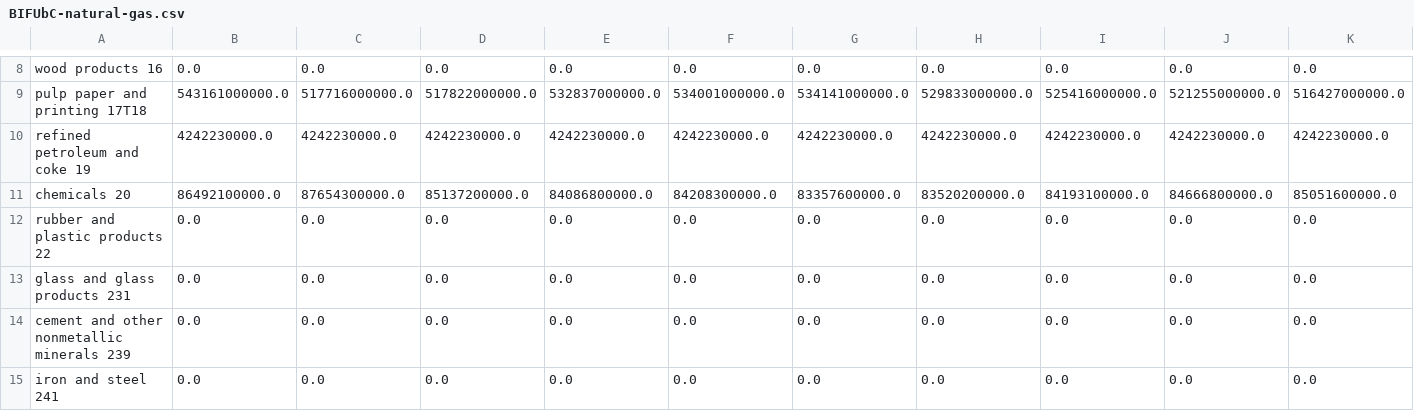
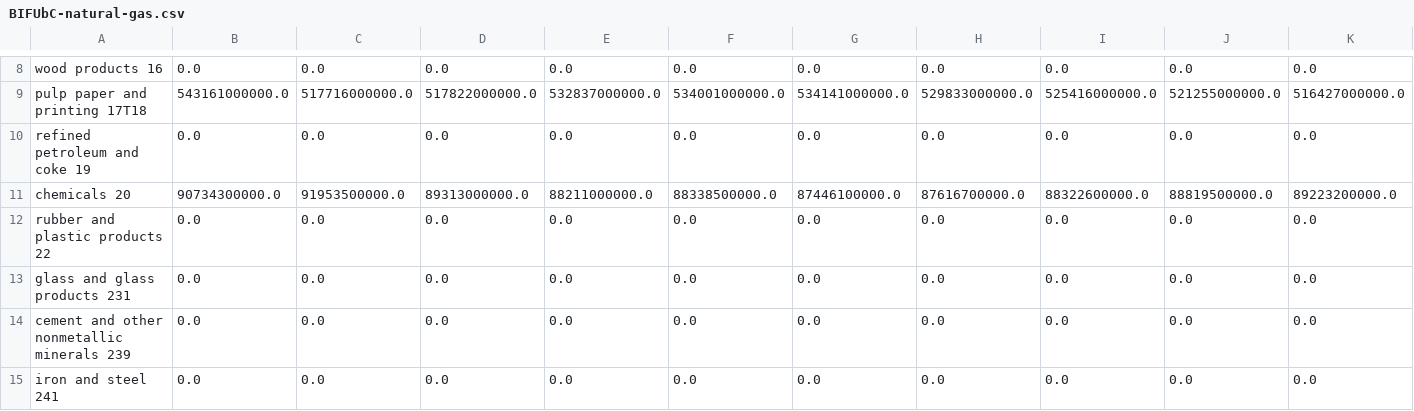
Before and after one commit to EnergyInnovation/eps-vermont, a CSV file: InputData/indst/BIFUbC/BIFUbC-natural-gas.csv, drawn as a sheet; only a part is shown, gaps mark what is left out; removed rows and columns are numbered as before the commit, all else as after; rows hold the shown columns only; the diff names each change by its address in the sheet, - before the commit and + after, or states it on an @@ line.

```diff
--- a/InputData/indst/BIFUbC/BIFUbC-natural-gas.csv
+++ b/InputData/indst/BIFUbC/BIFUbC-natural-gas.csv
-row 10: refined petroleum and coke 19 | 4242230000.0 | 4242230000.0 | 4242230000.0 | 4242230000.0 | 4242230000.0 | 4242230000.0 | 4242230000.0 | 4242230000.0 | 4242230000.0 | 4242230000.0
-row 11: chemicals 20 | 86492100000.0 | 87654300000.0 | 85137200000.0 | 84086800000.0 | 84208300000.0 | 83357600000.0 | 83520200000.0 | 84193100000.0 | 84666800000.0 | 85051600000.0
+row 10: refined petroleum and coke 19 | 0.0 | 0.0 | 0.0 | 0.0 | 0.0 | 0.0 | 0.0 | 0.0 | 0.0 | 0.0
+row 11: chemicals 20 | 90734300000.0 | 91953500000.0 | 89313000000.0 | 88211000000.0 | 88338500000.0 | 87446100000.0 | 87616700000.0 | 88322600000.0 | 88819500000.0 | 89223200000.0
```
Also changed, not shown: InputData/indst/BIFUbC/BIFUbC-electricity.csv, InputData/indst/BIFUbC/BIFUbC-heavy-or-residual-oil.csv, 6 other files.
